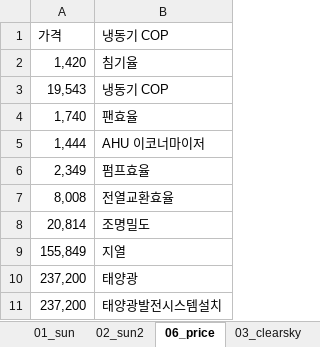
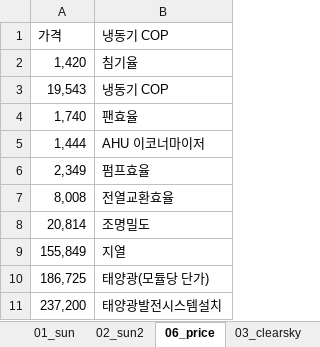
Before and after one commit to ashowl-git/KRRI_metro_energy, an Excel workbook: data/DB.xlsx, sheet 06_price, drawn as a sheet; values as stored, in another font and other column widths than the file's, no borders; removed rows and columns are numbered as before the commit, all else as after; the diff names each change by its address in the sheet, - before the commit and + after, or states it on an @@ line.

```diff
--- a/data/DB.xlsx (sheet 06_price)
+++ b/data/DB.xlsx (sheet 06_price)
-row 10: 237,200 | 태양광
+row 10: 186,725 | 태양광(모듈당 단가)
```
Also changed, not shown: 1 other file.
